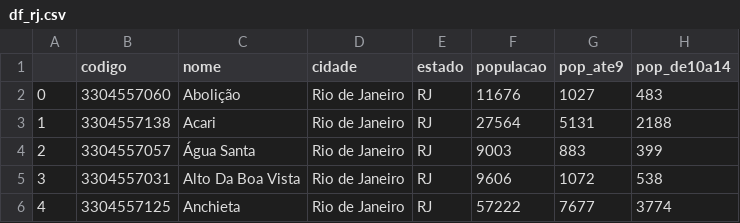
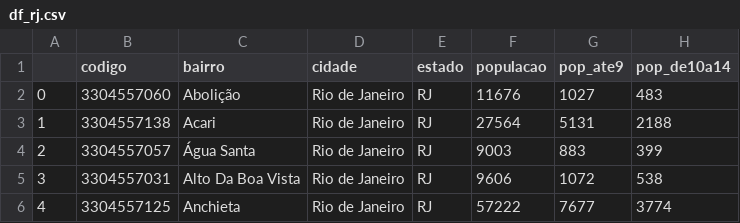
Before and after one commit to nortonvanz/Food-Business-Expansion, a CSV file: data/interim/df_rj.csv, drawn as a sheet; only a part is shown; the diff names each change by its address in the sheet, - before the commit and + after, or states it on an @@ line.

Commit message:
new exports

```diff
--- a/data/interim/df_rj.csv
+++ b/data/interim/df_rj.csv
-C1: nome
+C1: bairro
```
